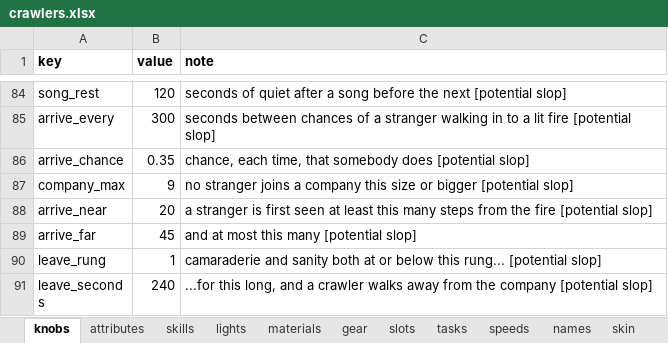
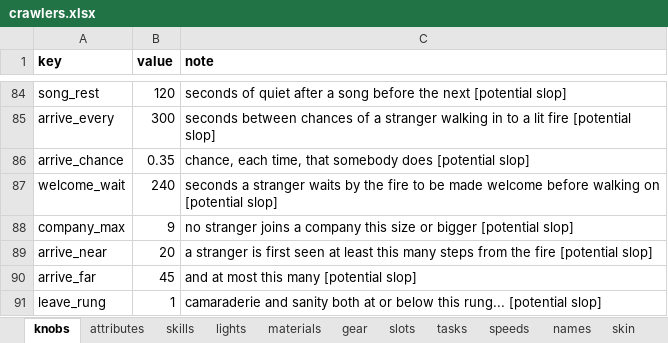
Before and after one commit to myrmecbruh/Project-Crawlers, an Excel workbook: crawlers.xlsx, sheet knobs, drawn as a sheet; only a part is shown, gaps mark what is left out; the shorter side is filled out with more unchanged rows; values as stored, in another font and other column widths than the file's, no borders; the diff names each change by its address in the sheet, - before the commit and + after, or states it on an @@ line.

```diff
--- a/crawlers.xlsx (sheet knobs)
+++ b/crawlers.xlsx (sheet knobs)
+row 87: welcome_wait | 240 | seconds a stranger waits by the fire to be made welcome before walking on [potential slop]
```
Also changed, not shown: sheet tasks, 2 other files.
